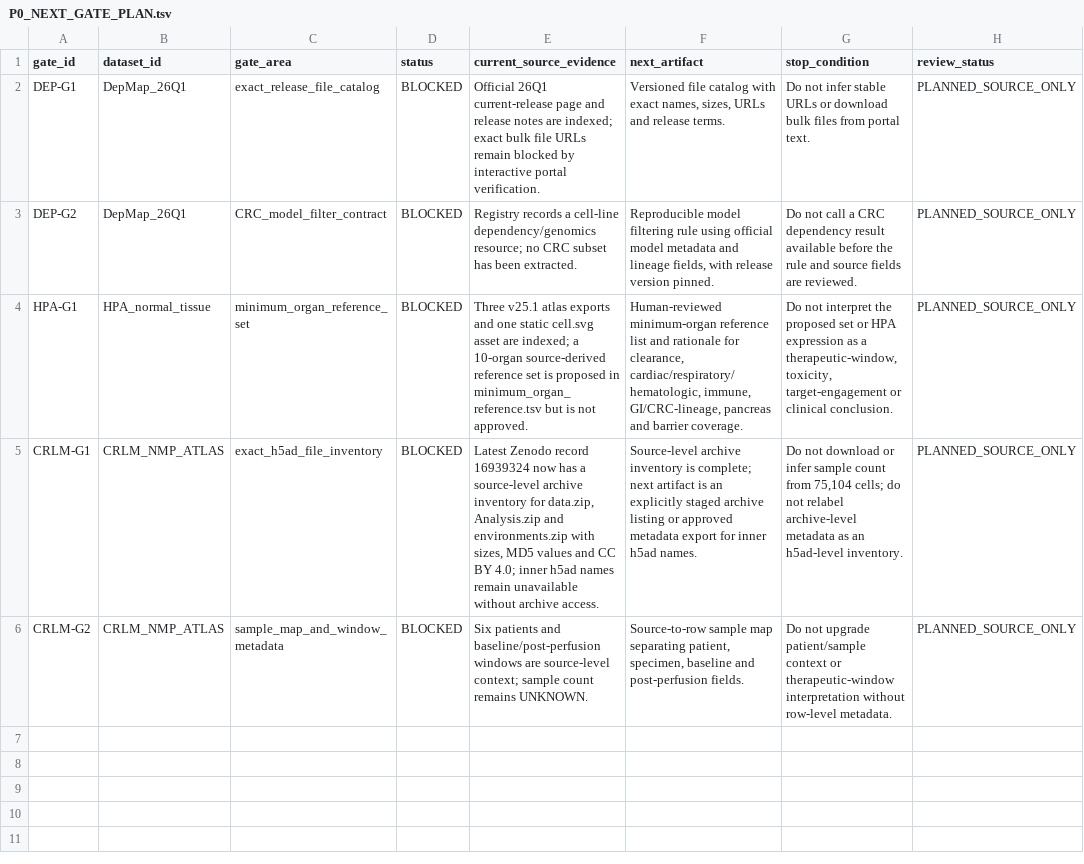
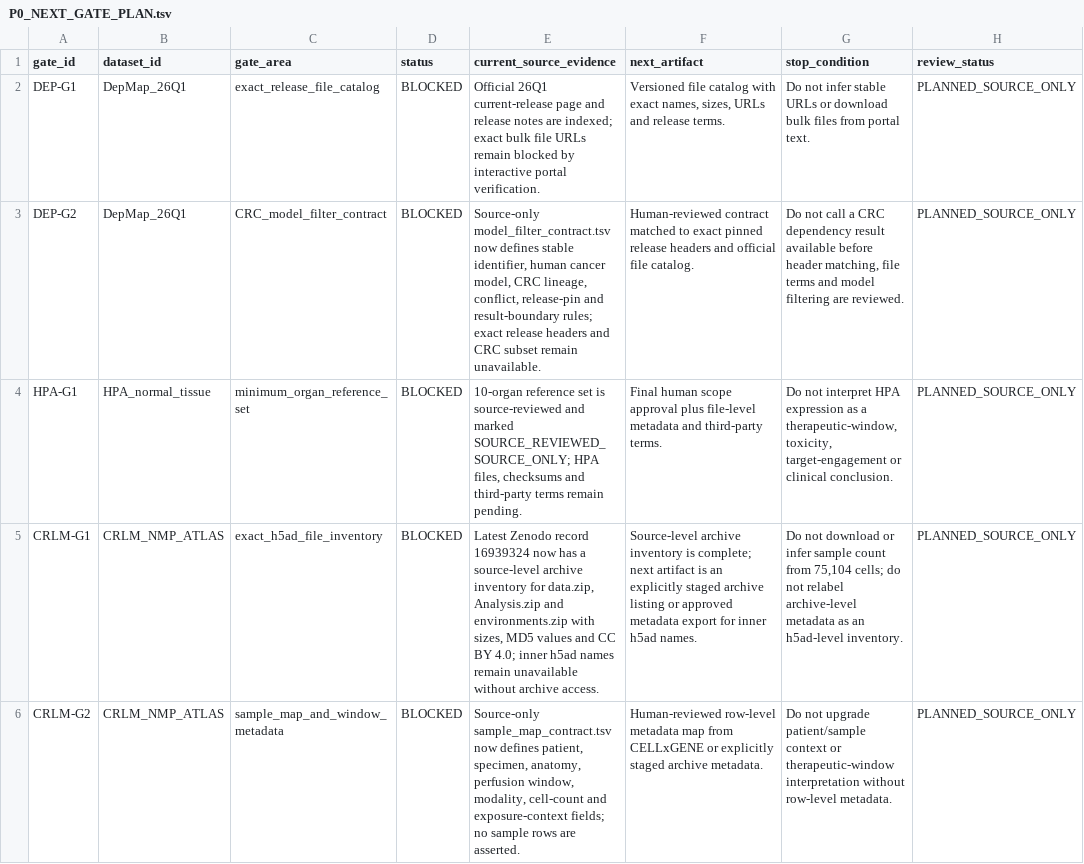
Before and after one commit to leezx/crc-unmet-need-therapeutic-atlas, a TSV file: reports/P0_NEXT_GATE_PLAN.tsv, drawn as a sheet.

```diff
--- a/reports/P0_NEXT_GATE_PLAN.tsv
+++ b/reports/P0_NEXT_GATE_PLAN.tsv
@@ -2,5 +2,5 @@ gate_id	dataset_id	gate_area	status	current_source_evidence	next_artifact	stop_c
 DEP-G1	DepMap_26Q1	exact_release_file_catalog	BLOCKED	Official 26Q1 current-release page and release notes are indexed; exact bulk file URLs remain blocked by interactive portal verification.	Versioned file catalog with exact names, sizes, URLs and release terms.	Do not infer stable URLs or download bulk files from portal text.	PLANNED_SOURCE_ONLY
-DEP-G2	DepMap_26Q1	CRC_model_filter_contract	BLOCKED	Registry records a cell-line dependency/genomics resource; no CRC subset has been extracted.	Reproducible model filtering rule using official model metadata and lineage fields, with release version pinned.	Do not call a CRC dependency result available before the rule and source fields are reviewed.	PLANNED_SOURCE_ONLY
-HPA-G1	HPA_normal_tissue	minimum_organ_reference_set	BLOCKED	Three v25.1 atlas exports and one static cell.svg asset are indexed; a 10-organ source-derived reference set is proposed in minimum_organ_reference.tsv but is not approved.	Human-reviewed minimum-organ reference list and rationale for clearance, cardiac/respiratory/hematologic, immune, GI/CRC-lineage, pancreas and barrier coverage.	Do not interpret the proposed set or HPA expression as a therapeutic-window, toxicity, target-engagement or clinical conclusion.	PLANNED_SOURCE_ONLY
+DEP-G2	DepMap_26Q1	CRC_model_filter_contract	BLOCKED	Source-only model_filter_contract.tsv now defines stable identifier, human cancer model, CRC lineage, conflict, release-pin and result-boundary rules; exact release headers and CRC subset remain unavailable.	Human-reviewed contract matched to exact pinned release headers and official file catalog.	Do not call a CRC dependency result available before header matching, file terms and model filtering are reviewed.	PLANNED_SOURCE_ONLY
+HPA-G1	HPA_normal_tissue	minimum_organ_reference_set	BLOCKED	10-organ reference set is source-reviewed and marked SOURCE_REVIEWED_SOURCE_ONLY; HPA files, checksums and third-party terms remain pending.	Final human scope approval plus file-level metadata and third-party terms.	Do not interpret HPA expression as a therapeutic-window, toxicity, target-engagement or clinical conclusion.	PLANNED_SOURCE_ONLY
 CRLM-G1	CRLM_NMP_ATLAS	exact_h5ad_file_inventory	BLOCKED	Latest Zenodo record 16939324 now has a source-level archive inventory for data.zip, Analysis.zip and environments.zip with sizes, MD5 values and CC BY 4.0; inner h5ad names remain unavailable without archive access.	Source-level archive inventory is complete; next artifact is an explicitly staged archive listing or approved metadata export for inner h5ad names.	Do not download or infer sample count from 75,104 cells; do not relabel archive-level metadata as an h5ad-level inventory.	PLANNED_SOURCE_ONLY
-CRLM-G2	CRLM_NMP_ATLAS	sample_map_and_window_metadata	BLOCKED	Six patients and baseline/post-perfusion windows are source-level context; sample count remains UNKNOWN.	Source-to-row sample map separating patient, specimen, baseline and post-perfusion fields.	Do not upgrade patient/sample context or therapeutic-window interpretation without row-level metadata.	PLANNED_SOURCE_ONLY
+CRLM-G2	CRLM_NMP_ATLAS	sample_map_and_window_metadata	BLOCKED	Source-only sample_map_contract.tsv now defines patient, specimen, anatomy, perfusion window, modality, cell-count and exposure-context fields; no sample rows are asserted.	Human-reviewed row-level metadata map from CELLxGENE or explicitly staged archive metadata.	Do not upgrade patient/sample context or therapeutic-window interpretation without row-level metadata.	PLANNED_SOURCE_ONLY
```
Also changed, not shown: DATA/registry/HPA_normal_tissue/minimum_organ_reference.tsv, 8 other files.
